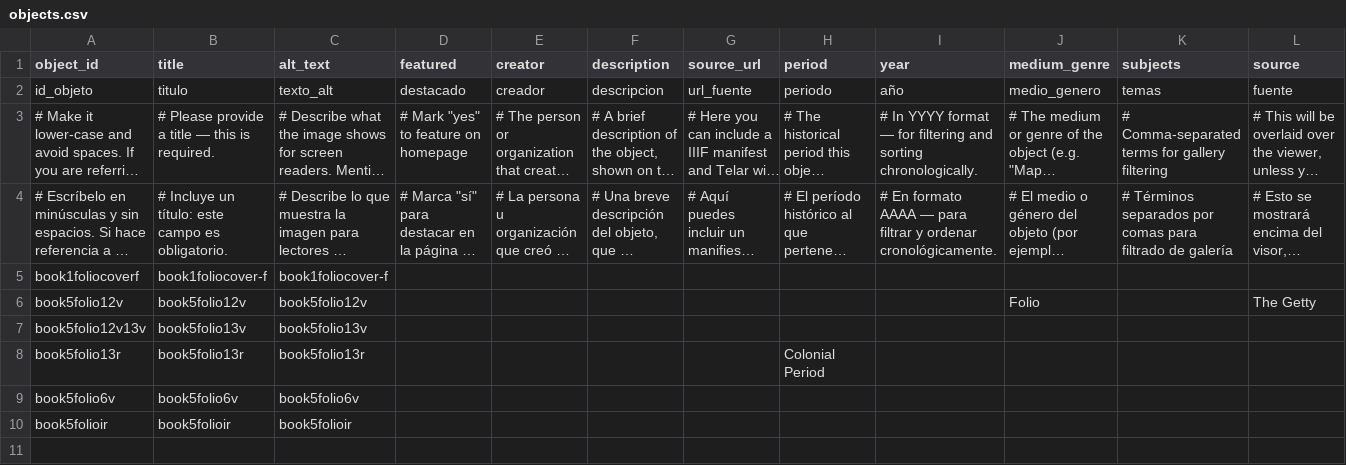
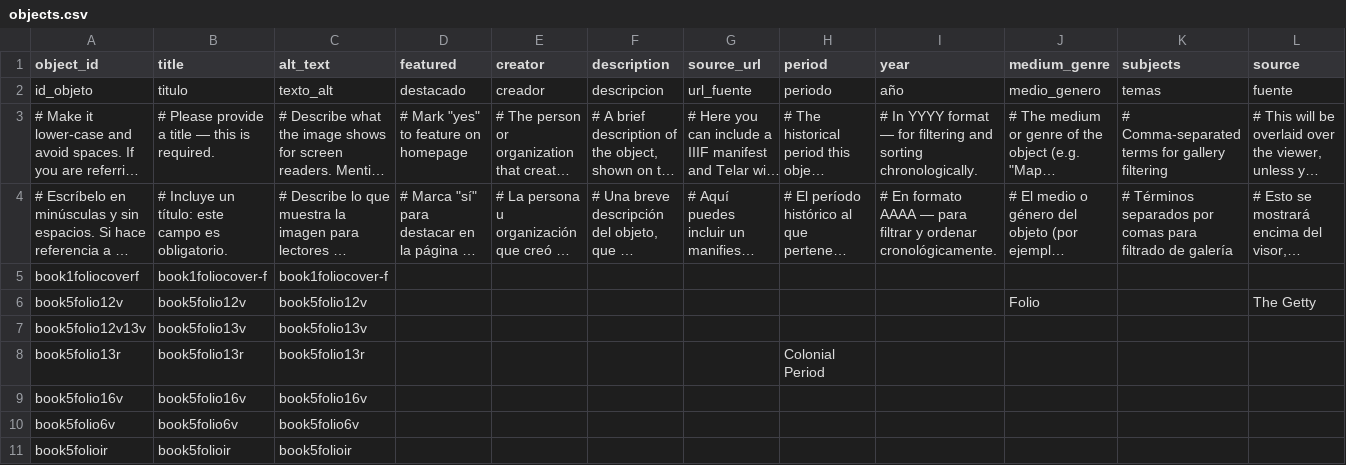
Before and after one commit to raymondvargas-byte/bookfive_flstudios, a CSV file: telar-content/spreadsheets/objects.csv, drawn as a sheet; only a part is shown; long unchanged cells end in …; rows hold the shown columns only; the diff names each change by its address in the sheet, - before the commit and + after, or states it on an @@ line.

```diff
--- a/telar-content/spreadsheets/objects.csv
+++ b/telar-content/spreadsheets/objects.csv
+row 9: book5folio16v | book5folio16v | book5folio16v
```
Also changed, not shown: 1 other file.
